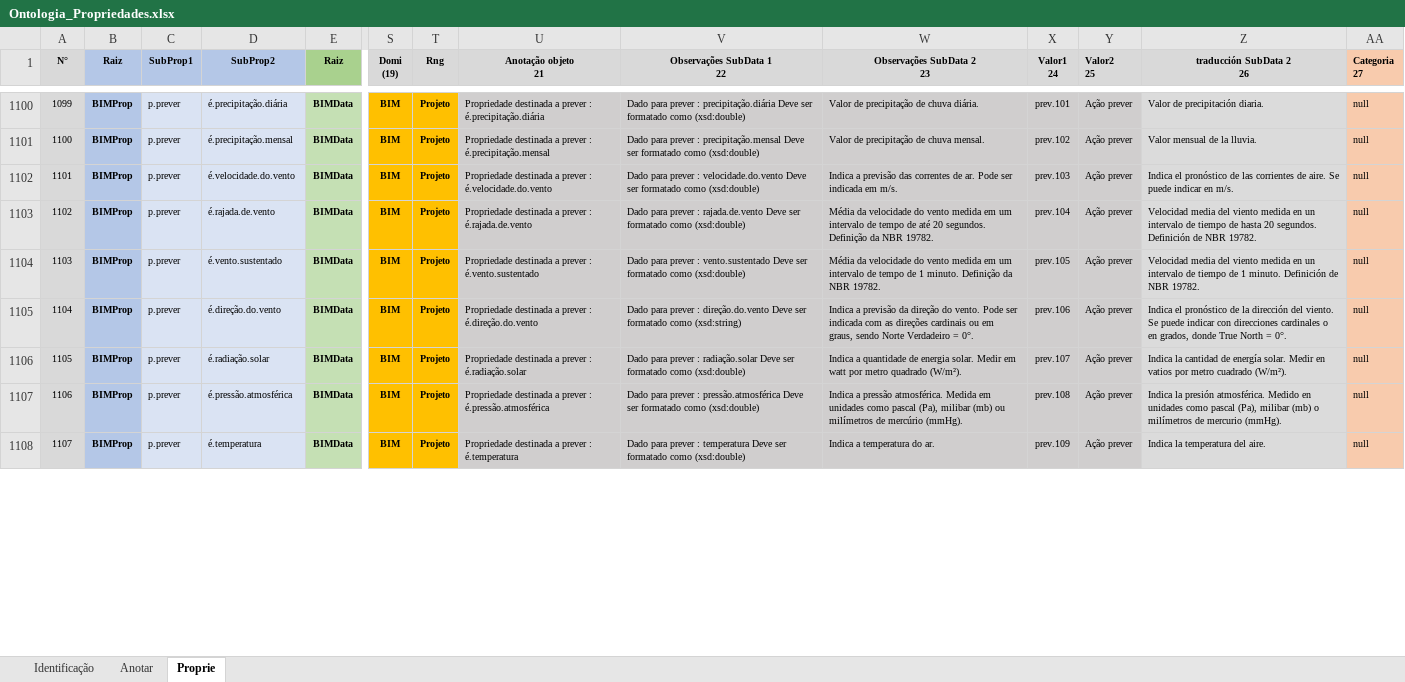
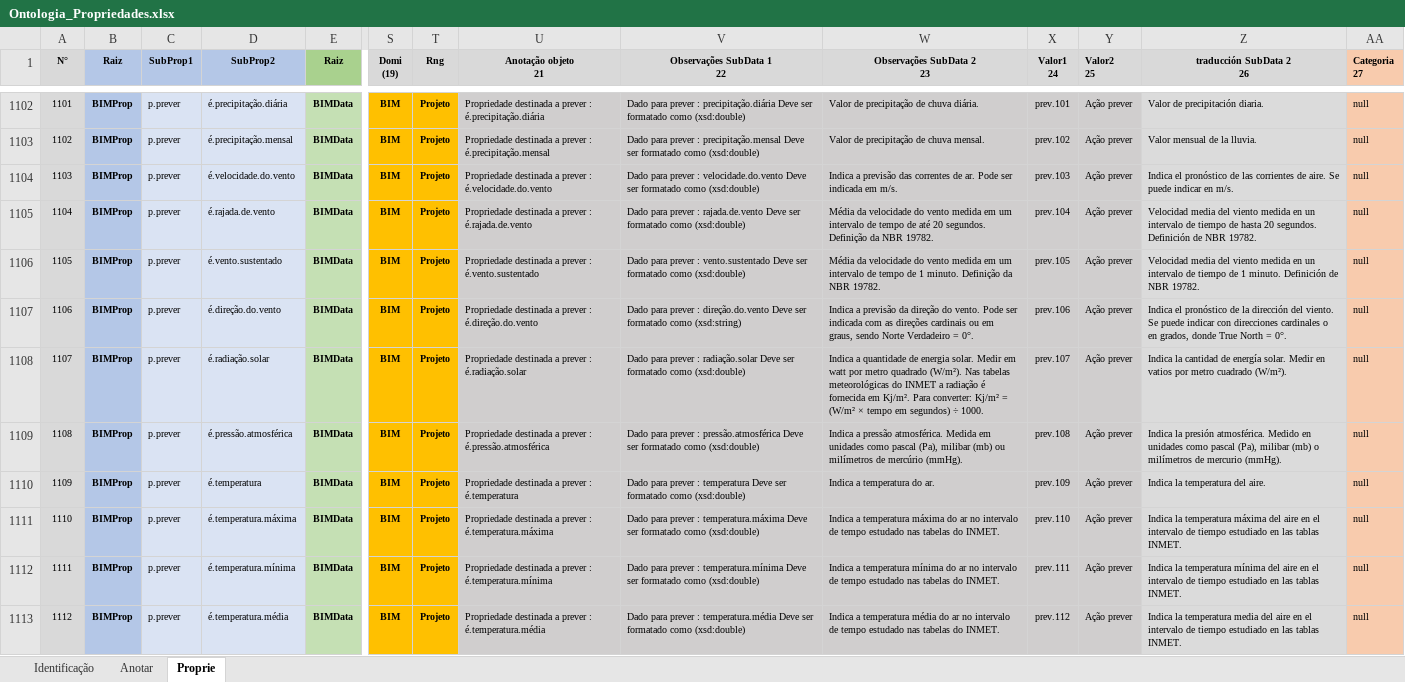
Before and after one commit to JLMenegotto/OntologiaBIM, an Excel workbook: Versão5/Ontologia_Propriedades.xlsx, sheet Proprie, drawn as a sheet; only a part is shown, gaps mark what is left out; values as stored, in another font and other column widths than the file's, no borders; conditional formats not drawn; addresses are those after the commit; rows hold the shown columns only; the diff covers the shown part only; the diff names each change by its address in the sheet, - before the commit and + after, or states it on an @@ line.

Commit message:
Add files via upload

```diff
--- a/Versão5/Ontologia_Propriedades.xlsx (sheet Proprie)
+++ b/Versão5/Ontologia_Propriedades.xlsx (sheet Proprie)
@@ column A (N°) renumbered from row 253 down @@
-W1108 (Observações SubData 2 23): …quadrado (W/m²).
+W1108 (Observações SubData 2 23): …quadrado (W/m²). Nas tabelas meteorológicas do INMET a radiação é fornecida em Kj/m². Para converter: Kj/m² = (W/m² × tempo em segundos) ÷ 1000.
+row 1111: 1110 | BIMProp | p.prever | é.temperatura.máxima | BIMData | BIM | Projeto | Propriedade destinada a prever : é.temperatura.máxima | Dado para prever : temperatura.máxima Deve ser formatado como (xsd:double) | Indica a temperatura máxima do ar no intervalo de tempo estudado nas tabelas do INMET. | prev.110 | Ação prever | Indica la temperatura máxima del aire en el intervalo de tiempo estudiado en las tablas INMET. | null
+row 1112: 1111 | BIMProp | p.prever | é.temperatura.mínima | BIMData | BIM | Projeto | Propriedade destinada a prever : é.temperatura.mínima | Dado para prever : temperatura.mínima Deve ser formatado como (xsd:double) | Indica a temperatura mínima do ar no intervalo de tempo estudado nas tabelas do INMET. | prev.111 | Ação prever | Indica la temperatura mínima del aire en el intervalo de tiempo estudiado en las tablas INMET. | null
+row 1113: 1112 | BIMProp | p.prever | é.temperatura.média | BIMData | BIM | Projeto | Propriedade destinada a prever : é.temperatura.média | Dado para prever : temperatura.média Deve ser formatado como (xsd:double) | Indica a temperatura média do ar no intervalo de tempo estudado nas tabelas do INMET. | prev.112 | Ação prever | Indica la temperatura media del aire en el intervalo de tiempo estudiado en las tablas INMET. | null
```
Also changed, not shown: 4 added rows and 23 edited cells elsewhere in this sheet, sheet Identificação, formulas that keep their value.
